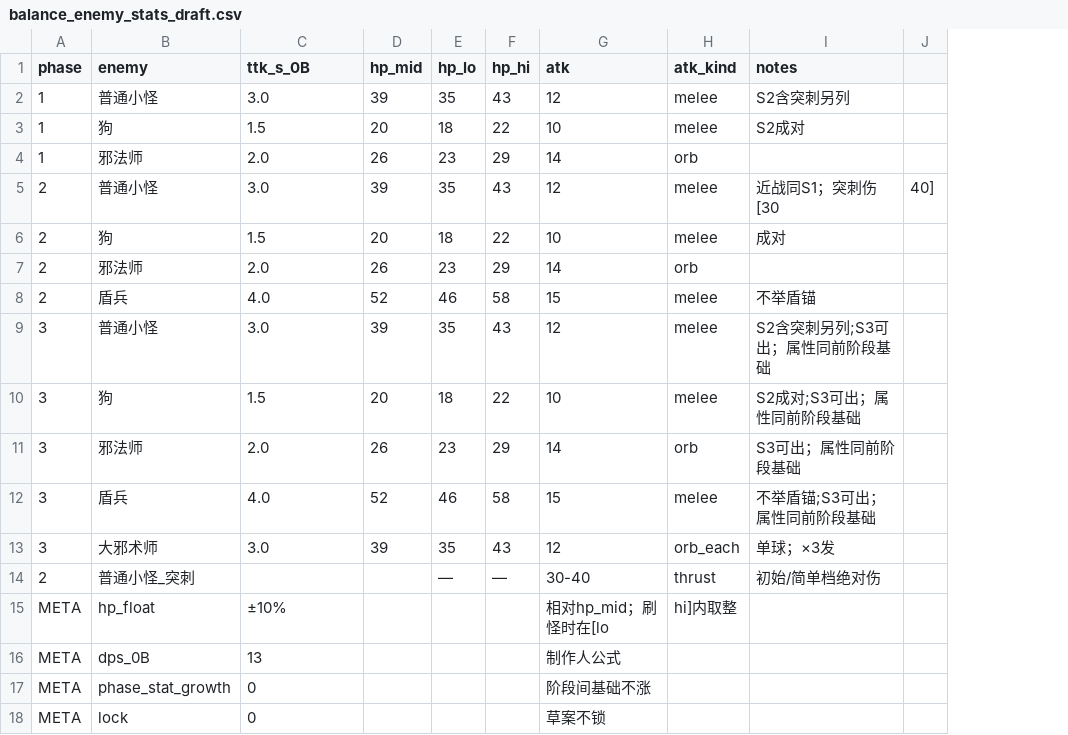
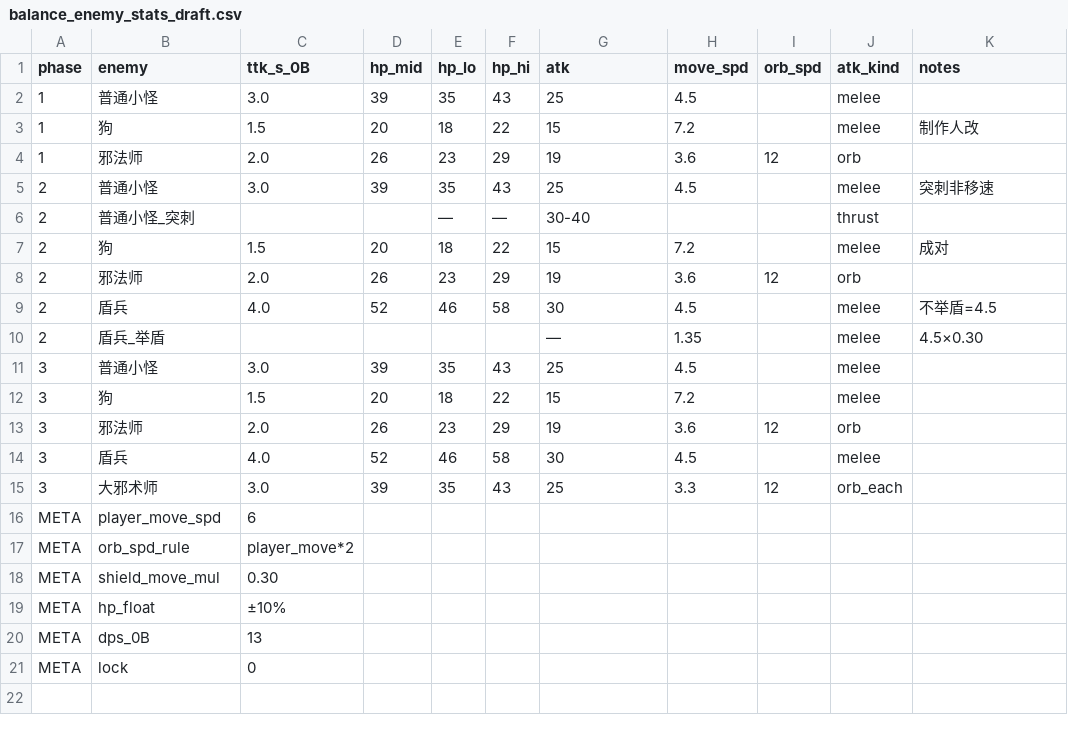
Before and after one commit to simple032/RogueShooter, a CSV file: Assets/StreamingAssets/EnemyPoolDraft/balance_enemy_stats_draft.csv, drawn as a sheet; removed rows and columns are numbered as before the commit, all else as after; the diff names each change by its address in the sheet, - before the commit and + after, or states it on an @@ line.

```diff
--- a/Assets/StreamingAssets/EnemyPoolDraft/balance_enemy_stats_draft.csv
+++ b/Assets/StreamingAssets/EnemyPoolDraft/balance_enemy_stats_draft.csv
+column H (move_spd), rows 2-5: 4.5 | 7.2 | 3.6 | 4.5; rows 7-9: 7.2 | 3.6 | 4.5; rows 11-15: 4.5 | 7.2 | 3.6 | 4.5 | 3.3
+column I (orb_spd), row 4: 12; row 8: 12; rows 13-15: 12 |  | 12
-column J, row 5: 40]
-G2 (atk): 12
+G2 (atk): 25
-K2 (notes): S2含突刺另列
+K2 (notes): (empty)
-G3 (atk): 10
+G3 (atk): 15
-K3 (notes): S2成对
+K3 (notes): 制作人改
-G4 (atk): 14
+G4 (atk): 19
-G5 (atk): 12
+G5 (atk): 25
-K5 (notes): 近战同S1；突刺伤[30
+K5 (notes): 突刺非移速
+row 6: 2 | 普通小怪_突刺 |  |  | — | — | 30-40 |  |  | thrust
-G7 (atk): 10
+G7 (atk): 15
-G8 (atk): 14
+G8 (atk): 19
-G9 (atk): 15
+G9 (atk): 30
-K9 (notes): 不举盾锚
+K9 (notes): 不举盾=4.5
+row 10: 2 | 盾兵_举盾 |  |  |  |  | — | 1.35 |  | melee | 4.5×0.30
-G11 (atk): 12
+G11 (atk): 25
-K11 (notes): S2含突刺另列;S3可出；属性同前阶段基础
+K11 (notes): (empty)
-G12 (atk): 10
+G12 (atk): 15
-K12 (notes): S2成对;S3可出；属性同前阶段基础
+K12 (notes): (empty)
-G13 (atk): 14
+G13 (atk): 19
-K13 (notes): S3可出；属性同前阶段基础
+K13 (notes): (empty)
-G14 (atk): 15
+G14 (atk): 30
-K14 (notes): 不举盾锚;S3可出；属性同前阶段基础
+K14 (notes): (empty)
-G15 (atk): 12
+G15 (atk): 25
-K15 (notes): 单球；×3发
+K15 (notes): (empty)
-row 14: 2 | 普通小怪_突刺 |  |  | — | — | 30-40 | thrust | 初始/简单档绝对伤
+row 16: META | player_move_spd | 6
+row 17: META | orb_spd_rule | player_move*2
+row 18: META | shield_move_mul | 0.30
-G19 (atk): 相对hp_mid；刷怪时在[lo
+G19 (atk): (empty)
-J19 (atk_kind): hi]内取整
+J19 (atk_kind): (empty)
-G20 (atk): 制作人公式
+G20 (atk): (empty)
-row 17: META | phase_stat_growth | 0 |  |  |  | 阶段间基础不涨
-G21 (atk): 草案不锁
+G21 (atk): (empty)
```
Also changed, not shown: Assets/StreamingAssets/EnemyPoolDraft/balance_enemy_pool_s123_draft.csv, 9 other files.
